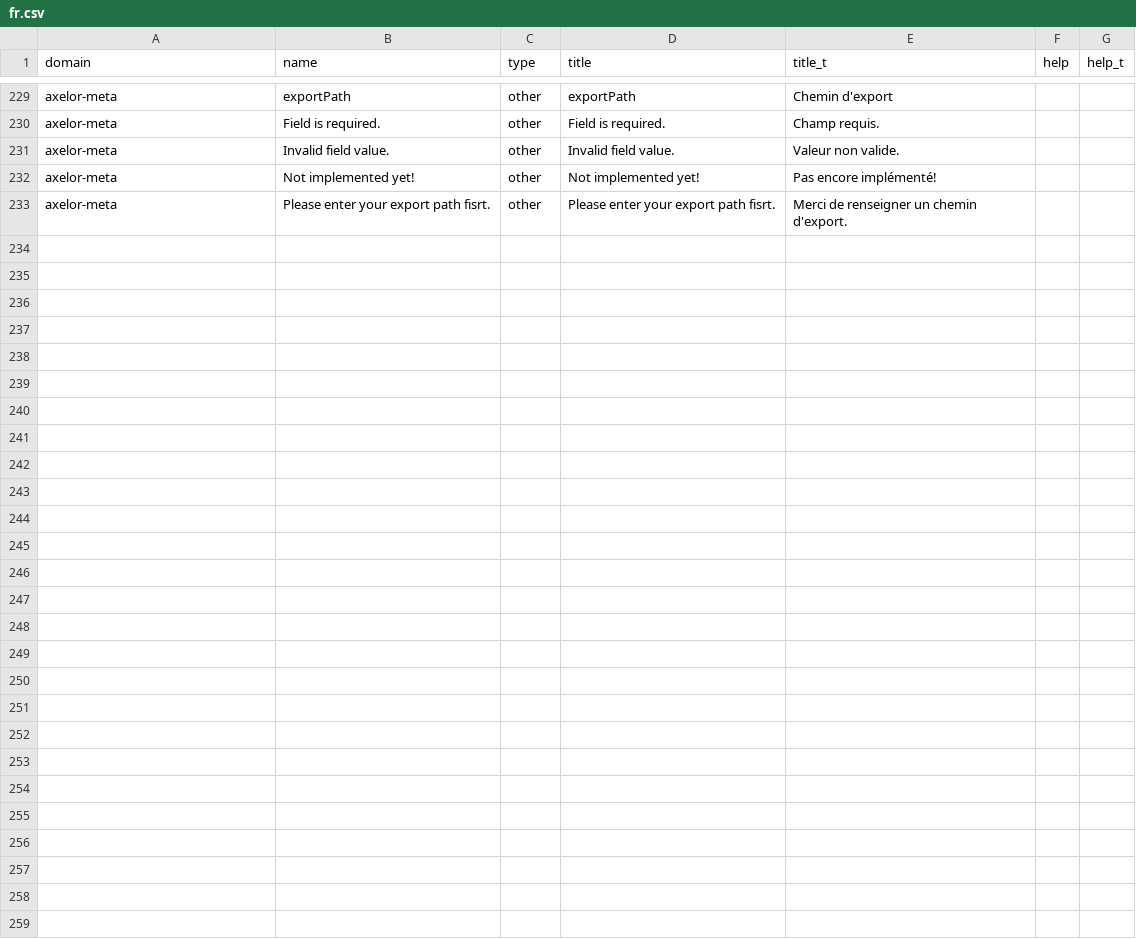
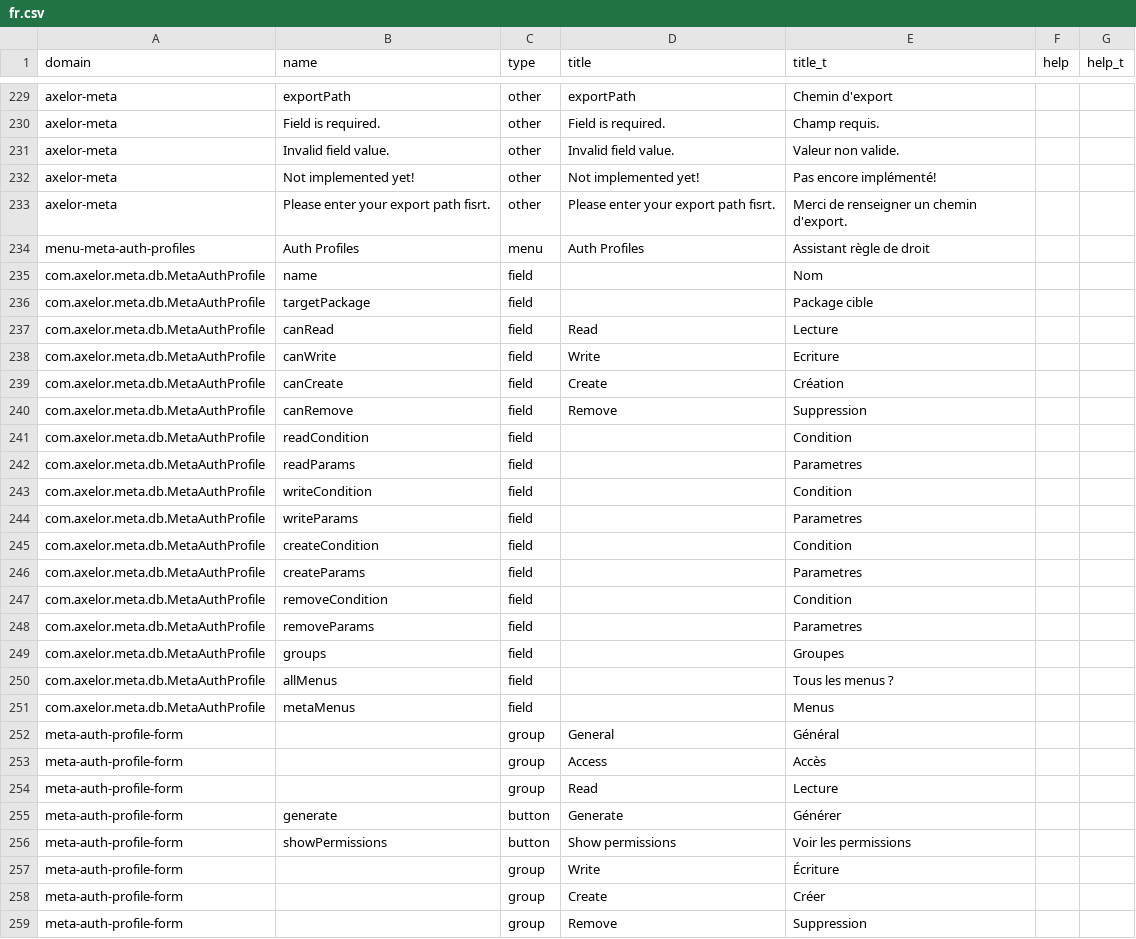
Before and after one commit to axelor/axelor-open-platform, a CSV file: axelor-meta/src/main/resources/i18n/fr.csv, drawn as a sheet; only a part is shown, gaps mark what is left out.

Commit message:
Update MetaAuthProfile translation.

```diff
--- a/axelor-meta/src/main/resources/i18n/fr.csv
+++ b/axelor-meta/src/main/resources/i18n/fr.csv
@@ -233 +233,27 @@
 "axelor-meta","Please enter your export path fisrt.","other","Please enter your export path fisrt.","Merci de renseigner un chemin d'export.","",""
+"menu-meta-auth-profiles","Auth Profiles","menu","Auth Profiles","Assistant règle de droit","",""
+"com.axelor.meta.db.MetaAuthProfile","name","field","","Nom","",""
+"com.axelor.meta.db.MetaAuthProfile","targetPackage","field","","Package cible","",""
+"com.axelor.meta.db.MetaAuthProfile","canRead","field","Read","Lecture","",""
+"com.axelor.meta.db.MetaAuthProfile","canWrite","field","Write","Ecriture","",""
+"com.axelor.meta.db.MetaAuthProfile","canCreate","field","Create","Création","",""
+"com.axelor.meta.db.MetaAuthProfile","canRemove","field","Remove","Suppression","",""
+"com.axelor.meta.db.MetaAuthProfile","readCondition","field","","Condition","",""
+"com.axelor.meta.db.MetaAuthProfile","readParams","field","","Parametres","",""
+"com.axelor.meta.db.MetaAuthProfile","writeCondition","field","","Condition","",""
+"com.axelor.meta.db.MetaAuthProfile","writeParams","field","","Parametres","",""
+"com.axelor.meta.db.MetaAuthProfile","createCondition","field","","Condition","",""
+"com.axelor.meta.db.MetaAuthProfile","createParams","field","","Parametres","",""
+"com.axelor.meta.db.MetaAuthProfile","removeCondition","field","","Condition","",""
+"com.axelor.meta.db.MetaAuthProfile","removeParams","field","","Parametres","",""
+"com.axelor.meta.db.MetaAuthProfile","groups","field","","Groupes","",""
+"com.axelor.meta.db.MetaAuthProfile","allMenus","field","","Tous les menus ?","",""
+"com.axelor.meta.db.MetaAuthProfile","metaMenus","field","","Menus","",""
+"meta-auth-profile-form","","group","General","Général","",""
+"meta-auth-profile-form","","group","Access","Accès","",""
+"meta-auth-profile-form","","group","Read","Lecture","",""
+"meta-auth-profile-form","generate","button","Generate","Générer","",""
+"meta-auth-profile-form","showPermissions","button","Show permissions","Voir les permissions","",""
+"meta-auth-profile-form","","group","Write","Écriture","",""
+"meta-auth-profile-form","","group","Create","Créer","",""
+"meta-auth-profile-form","","group","Remove","Suppression","",""
```
